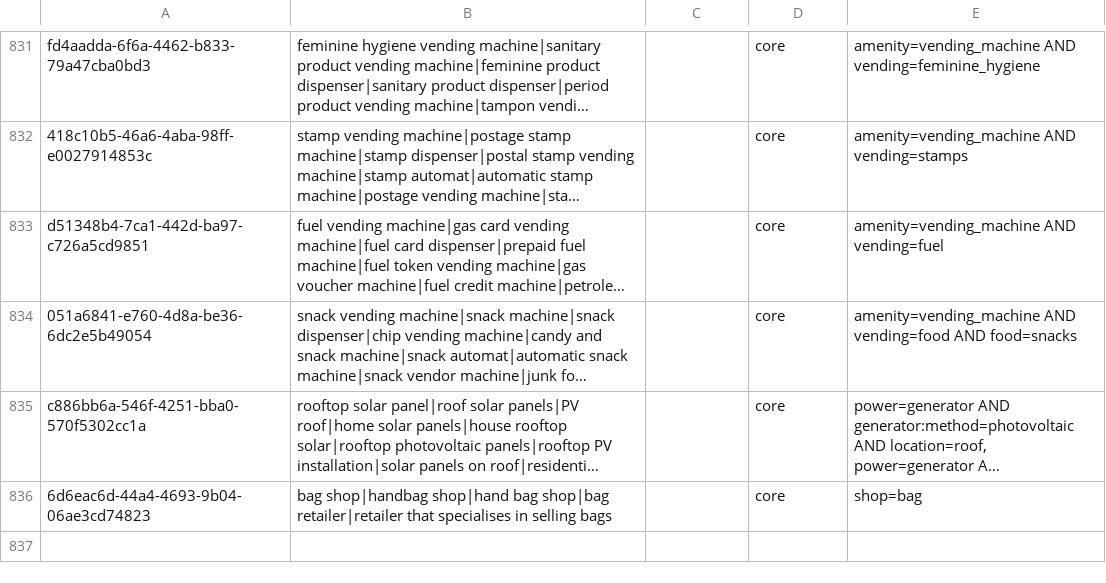
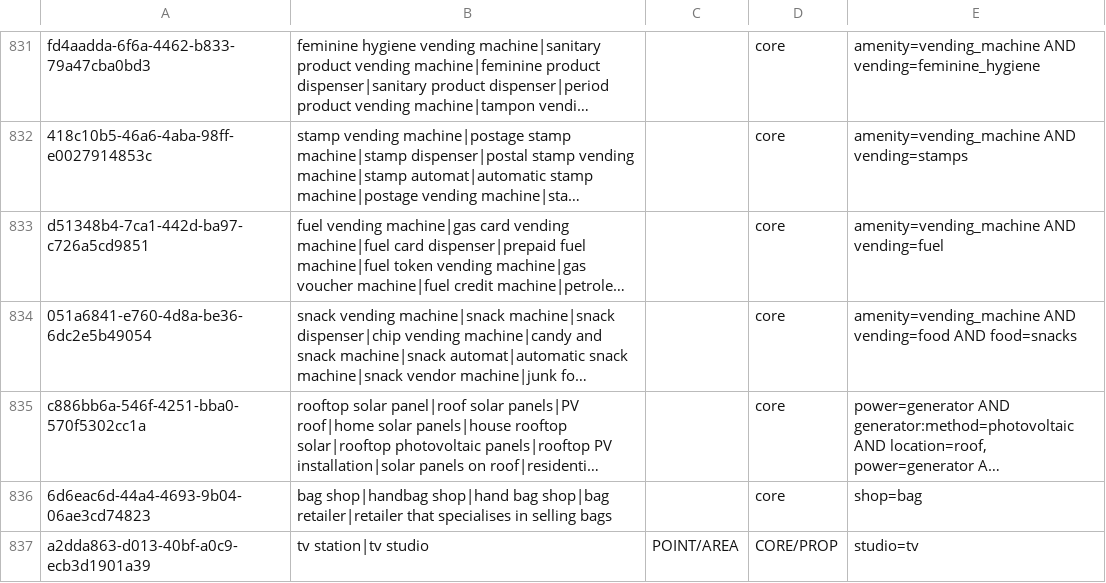
Before and after one commit to dw-innovation/kid2-spot, a CSV file: SPOT_OSM-tag-bundles.csv, drawn as a sheet; only a part is shown, gaps mark what is left out; long unchanged cells end in …; the diff names each change by its address in the sheet, - before the commit and + after, or states it on an @@ line.

Commit message:
Add new OSM tag bundle (a2dda863)

```diff
--- a/SPOT_OSM-tag-bundles.csv
+++ b/SPOT_OSM-tag-bundles.csv
+row 837: a2dda863-d013-40bf-a0c9-ecb3d1901a39 | tv station|tv studio | POINT/AREA | CORE/PROP | studio=tv
```
